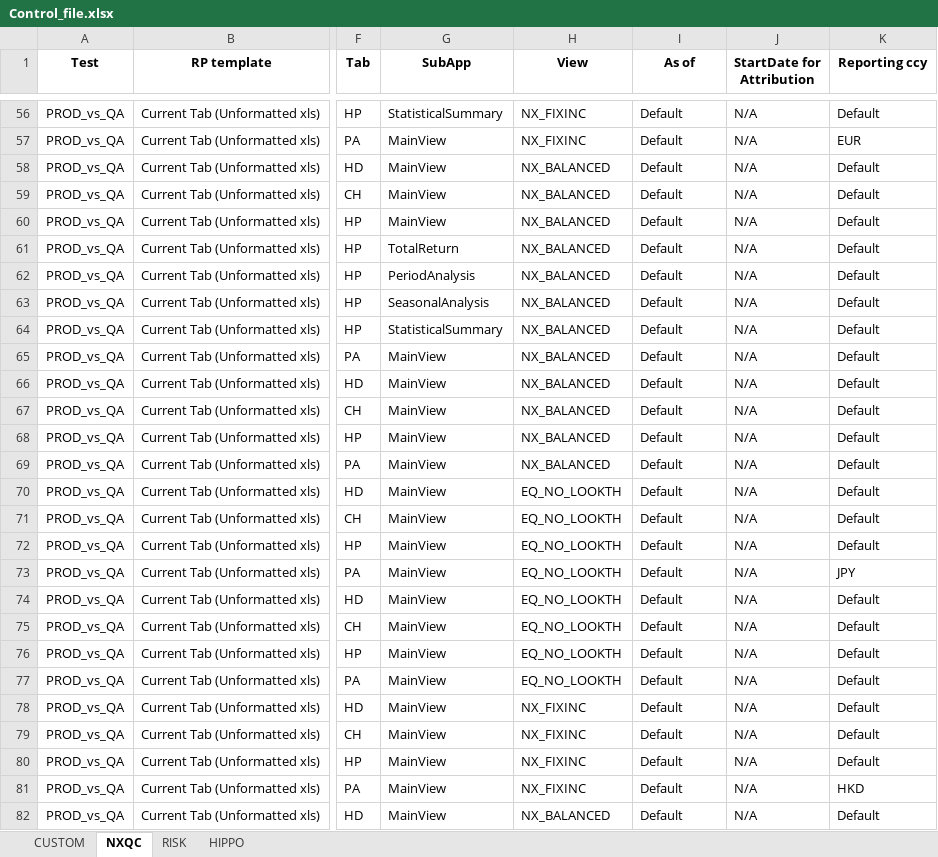
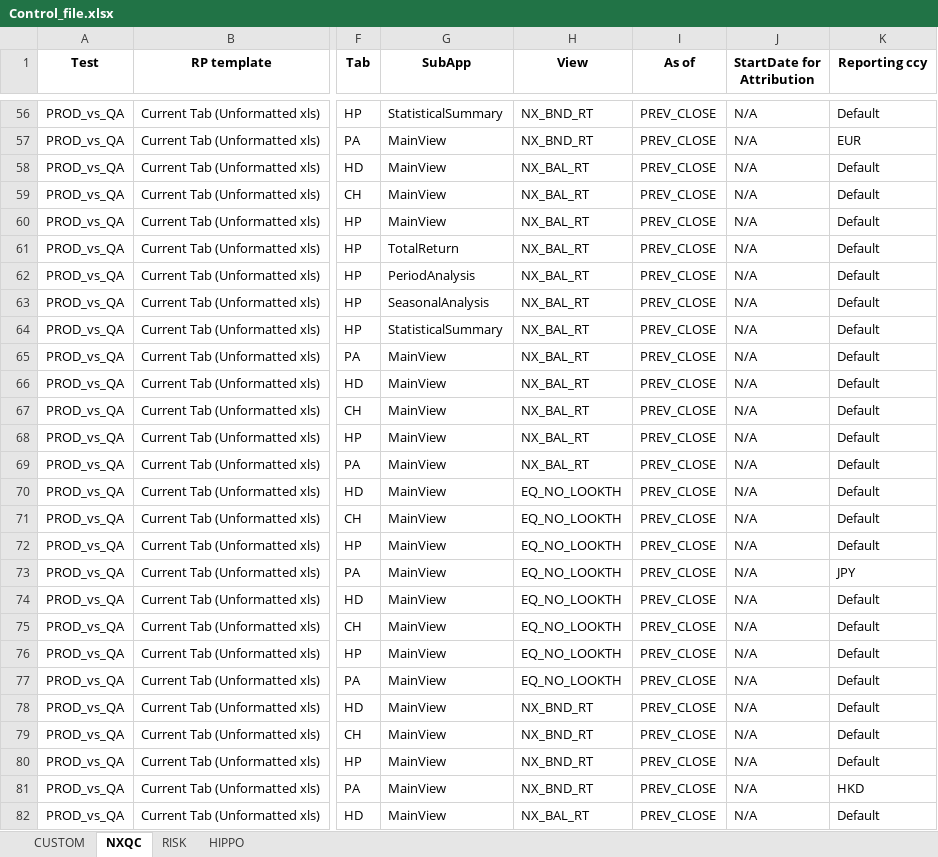
Before and after one commit to marcomaiocchi/PORT_REGTEST_v2, an Excel workbook: Control_file.xlsx, sheet NXQC, drawn as a sheet; only a part is shown, gaps mark what is left out; values as stored, in another font and other column widths than the file's, no borders; the diff covers the shown part only; the diff names each change by its address in the sheet, - before the commit and + after, or states it on an @@ line.

```diff
--- a/Control_file.xlsx (sheet NXQC)
+++ b/Control_file.xlsx (sheet NXQC)
-H56:H57 (View): NX_FIXINC
+H56:H57 (View): NX_BND_RT
-I56:I82 (As of): Default
+I56:I82 (As of): PREV_CLOSE
-H58:H69 (View): NX_BALANCED
+H58:H69 (View): NX_BAL_RT
-H78:H81 (View): NX_FIXINC
+H78:H81 (View): NX_BND_RT
-H82 (View): NX_BALANCED
+H82 (View): NX_BAL_RT
```
Also changed, not shown: 146 edited cells elsewhere in this sheet, sheet HIPPO, sheet RISK, sheet CUSTOM, 3 other files.
